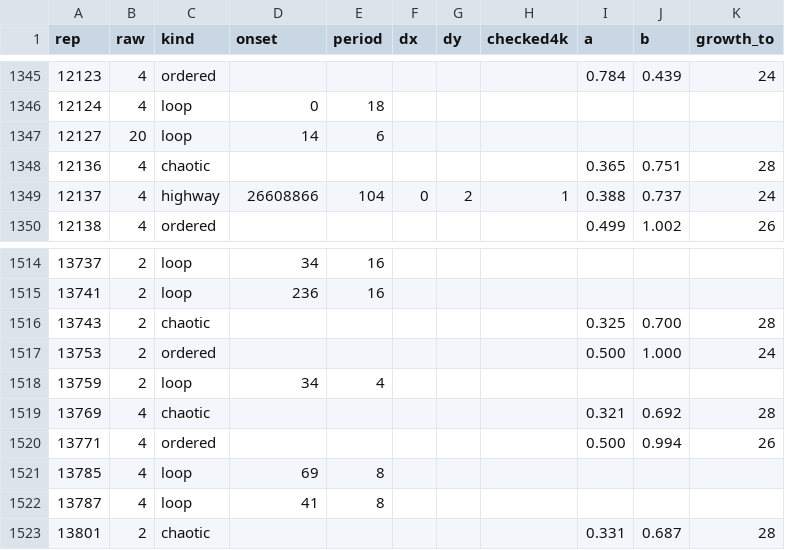
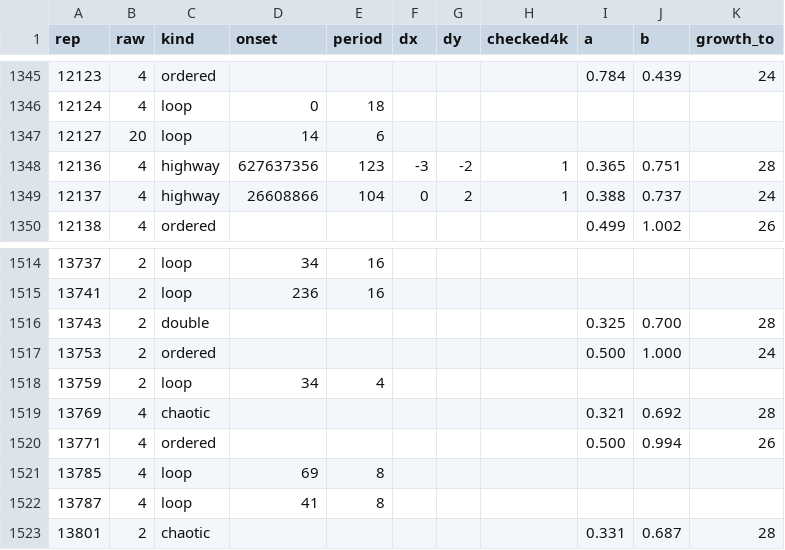
Before and after one commit to Ranatar/diarai, a CSV file: turmites/catalog2.csv, drawn as a sheet; only a part is shown, gaps mark what is left out.

```diff
--- a/turmites/catalog2.csv
+++ b/turmites/catalog2.csv
@@ -1347,3 +1347,3 @@ rep,raw,kind,onset,period,dx,dy,checked4k,a,b,growth_to
 12127,20,loop,14,6,,,,,,
-12136,4,chaotic,,,,,,0.365,0.751,28
+12136,4,highway,627637356,123,-3,-2,1,0.365,0.751,28
 12137,4,highway,26608866,104,0,2,1,0.388,0.737,24
@@ -1515,3 +1515,3 @@ rep,raw,kind,onset,period,dx,dy,checked4k,a,b,growth_to
 13741,2,loop,236,16,,,,,,
-13743,2,chaotic,,,,,,0.325,0.700,28
+13743,2,double,,,,,,0.325,0.700,28
 13753,2,ordered,,,,,,0.500,1.000,24
```
Also changed, not shown: turmites/kinds_manual.csv, 4 other files.
